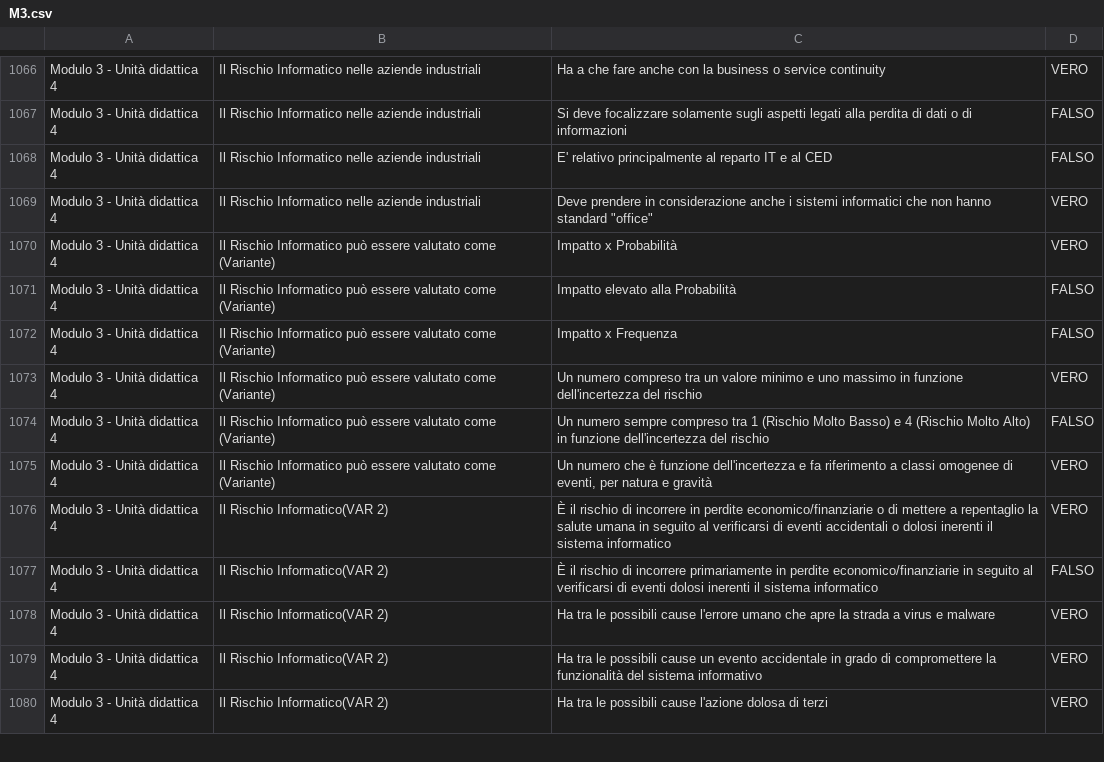
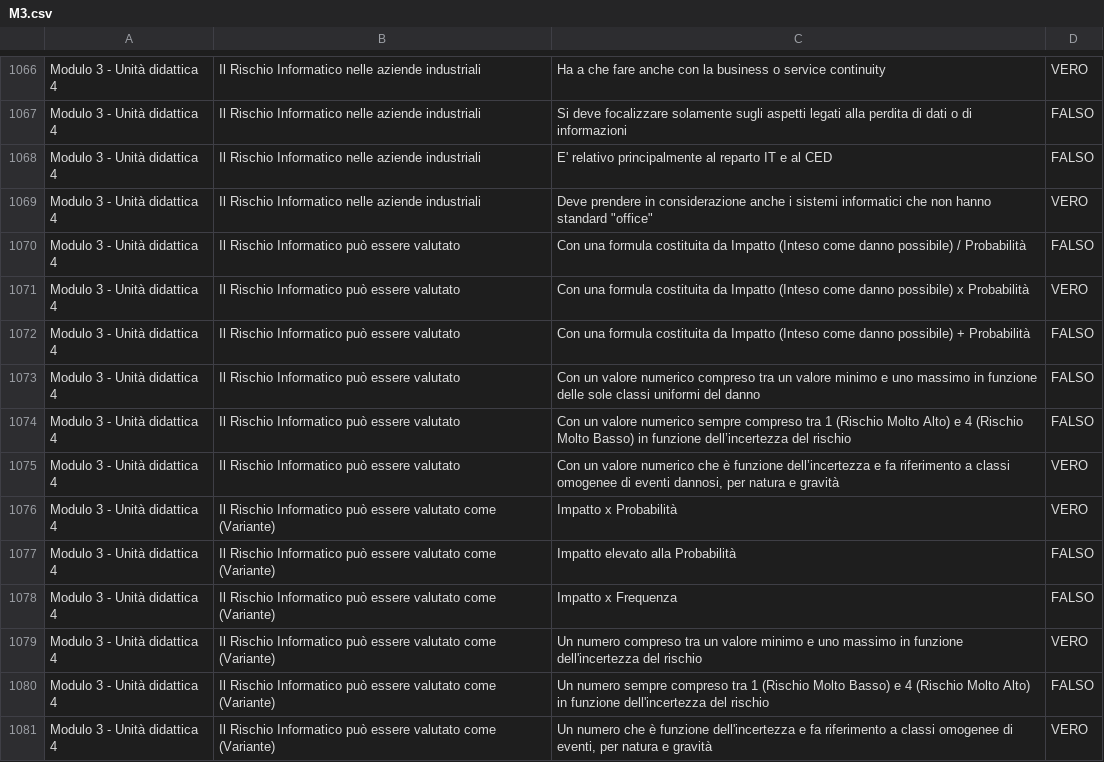
Before and after one commit to D-ivan84/Quiz, a CSV file: M3.csv, drawn as a sheet; only a part is shown, gaps mark what is left out; the shorter side is filled out with more unchanged rows; the diff names each change by its address in the sheet, - before the commit and + after, or states it on an @@ line.

Commit message:
Add files via upload

```diff
--- a/M3.csv
+++ b/M3.csv
+row 1070: Modulo 3 - Unità didattica 4 | Il Rischio Informatico può essere valutato | Con una formula costituita da Impatto (Inteso come danno possibile) / Probabilità | FALSO
+row 1071: Modulo 3 - Unità didattica 4 | Il Rischio Informatico può essere valutato | Con una formula costituita da Impatto (Inteso come danno possibile) x Probabilità | VERO
+row 1072: Modulo 3 - Unità didattica 4 | Il Rischio Informatico può essere valutato | Con una formula costituita da Impatto (Inteso come danno possibile) + Probabilità | FALSO
+row 1073: Modulo 3 - Unità didattica 4 | Il Rischio Informatico può essere valutato | Con un valore numerico compreso tra un valore minimo e uno massimo in funzione delle sole classi uniformi del danno | FALSO
+row 1074: Modulo 3 - Unità didattica 4 | Il Rischio Informatico può essere valutato | Con un valore numerico sempre compreso tra 1 (Rischio Molto Alto) e 4 (Rischio Molto Basso) in funzione dell’incertezza del rischio | FALSO
+row 1075: Modulo 3 - Unità didattica 4 | Il Rischio Informatico può essere valutato | Con un valore numerico che è funzione dell’incertezza e fa riferimento a classi omogenee di eventi dannosi, per natura e gravità | VERO
```
